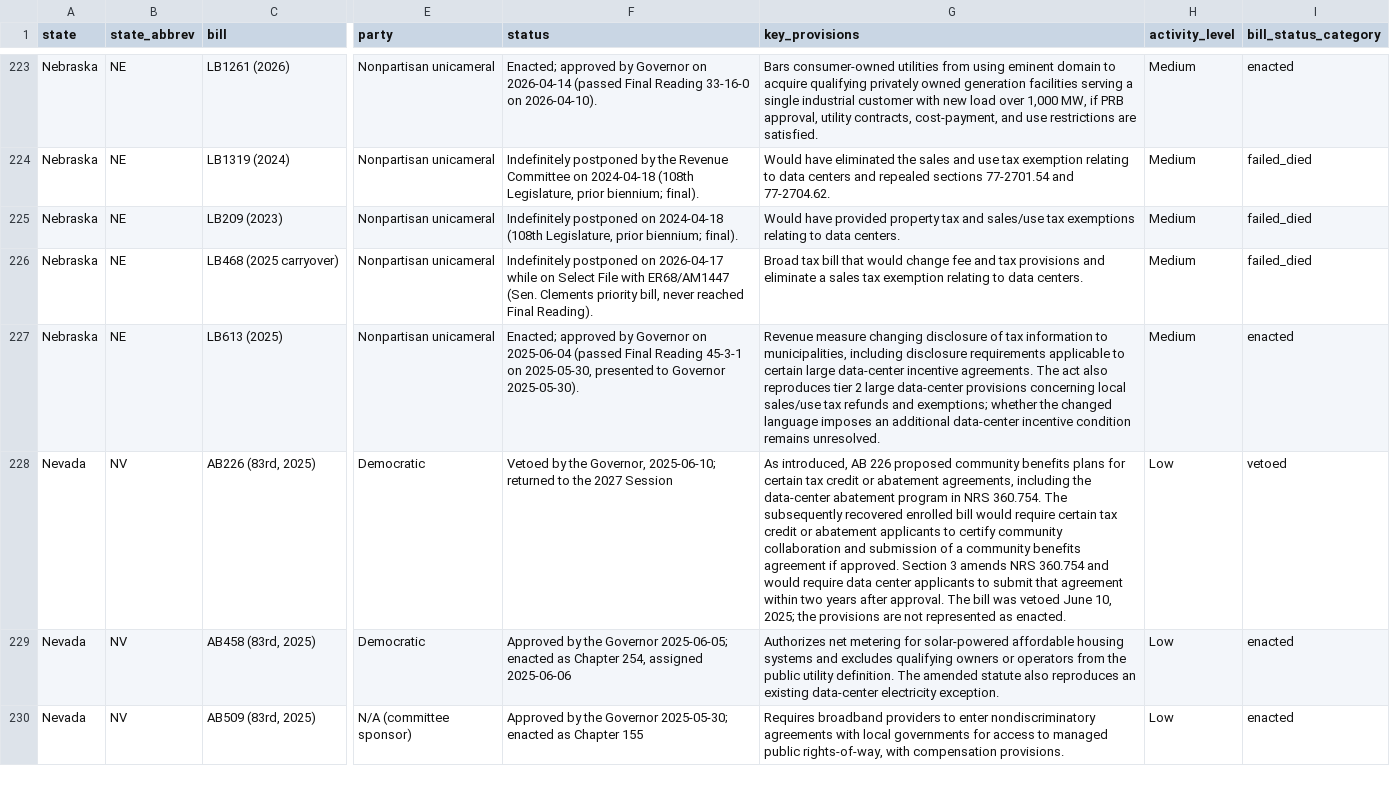
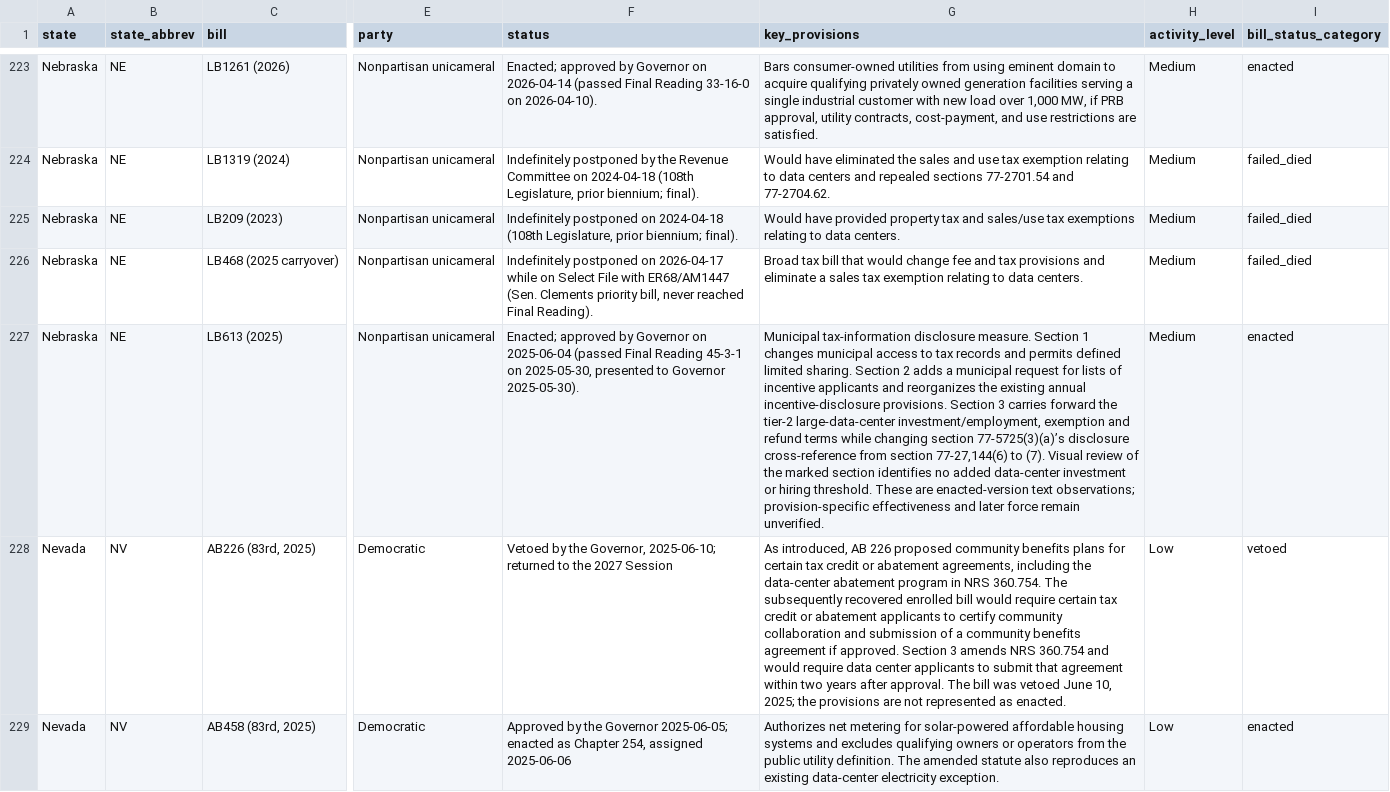
Before and after one commit to mjbommar/moratorium-data-2026, a CSV file: data/state_legislation.csv, drawn as a sheet; only a part is shown, gaps mark what is left out; the shorter side is filled out with more unchanged rows; the diff names each change by its address in the sheet, - before the commit and + after, or states it on an @@ line.

```diff
--- a/data/state_legislation.csv
+++ b/data/state_legislation.csv
-G227 (key_provisions): Revenue measure changing disclosure of tax information to municipalities, including disclosure requirements applicable to certain large data-center incentive agreements. The act also reproduces tier 2 large data-center provisions concerning local sales/use tax refunds and exemptions; whether the changed language imposes an additional data-center incentive condition remains unresolved.
+G227 (key_provisions): Municipal tax-information disclosure measure. Section 1 changes municipal access to tax records and permits defined limited sharing. Section 2 adds a municipal request for lists of incentive applicants and reorganizes the existing annual incentive-disclosure provisions. Section 3 carries forward the tier-2 large-data-center investment/employment, exemption and refund terms while changing section 77-5725(3)(a)’s disclosure cross-reference from section 77-27,144(6) to (7). Visual review of the marked section identifies no added data-center investment or hiring threshold. These are enacted-version text observations; provision-specific effectiveness and later force remain unverified.
```
Also changed, not shown: data/policy-scope/all-annotated.csv, data/policy-scope/not-explicitly-excluded-candidates.csv, 20 other files.
